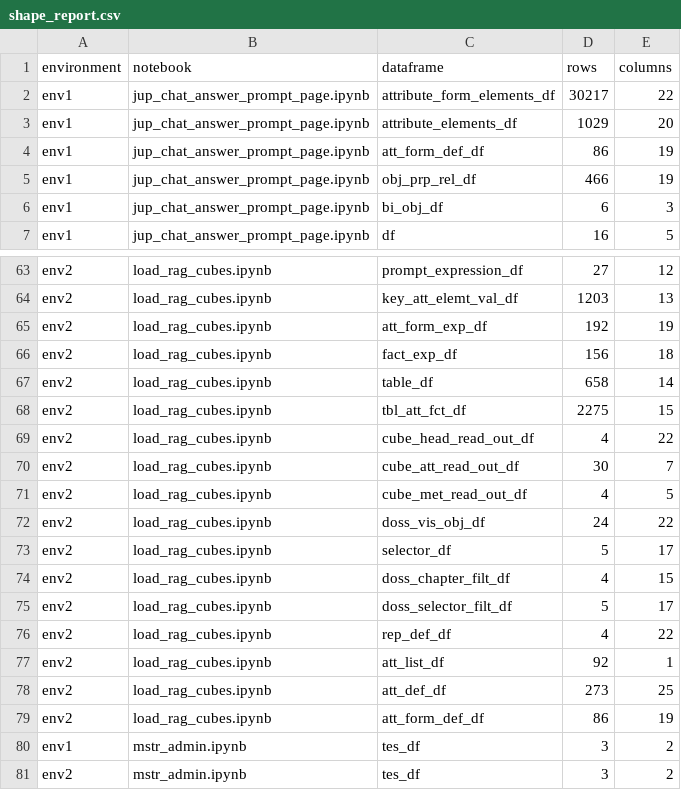
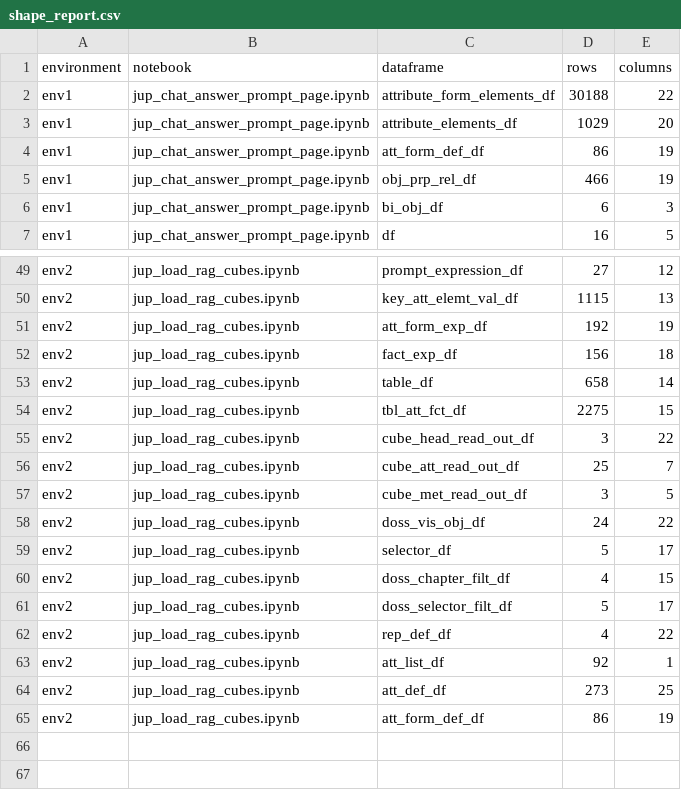
Before and after one commit to magerdaniel/MSTR_Robotics, a CSV file: shape_report.csv, drawn as a sheet; only a part is shown, gaps mark what is left out; removed rows and columns are numbered as before the commit, all else as after; the diff covers the shown part only; the diff names each change by its address in the sheet, - before the commit and + after, or states it on an @@ line.

```diff
--- a/shape_report.csv
+++ b/shape_report.csv
-D2 (rows): 30217
+D2 (rows): 30188
-B49:B65 (notebook): load_rag_cubes.ipynb
+B49:B65 (notebook): jup_load_rag_cubes.ipynb
-D50 (rows): 1203
+D50 (rows): 1115
-D55 (rows): 4
+D55 (rows): 3
-D56 (rows): 30
+D56 (rows): 25
-D57 (rows): 4
+D57 (rows): 3
-row 80: env1 | mstr_admin.ipynb | tes_df | 3 | 2
-row 81: env2 | mstr_admin.ipynb | tes_df | 3 | 2
```
Also changed, not shown: 14 removed rows and 45 edited cells elsewhere in this file, 25 other files.
